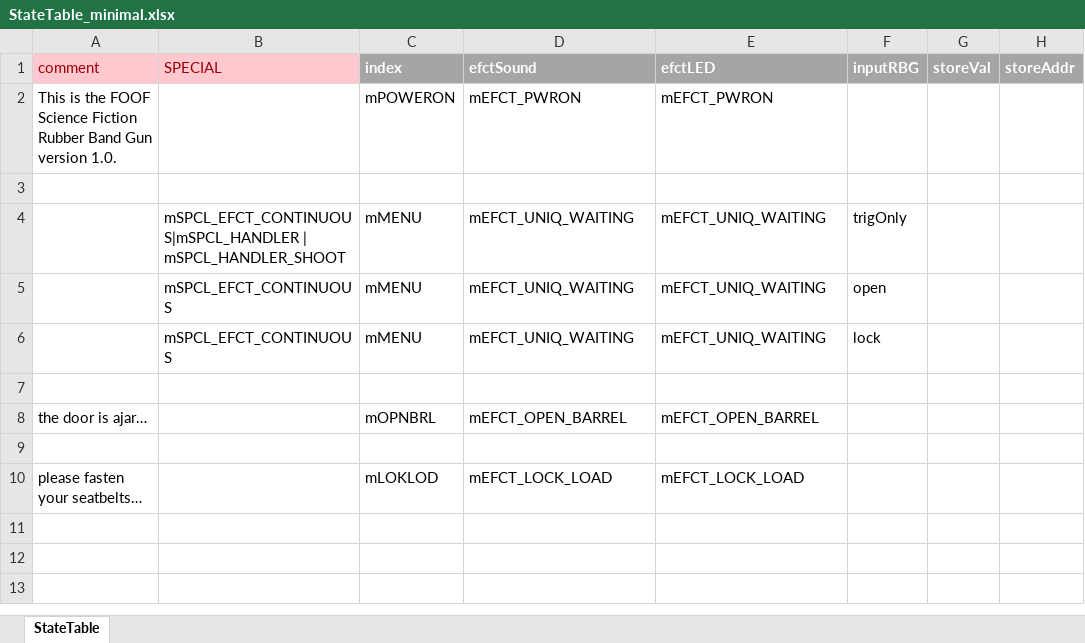
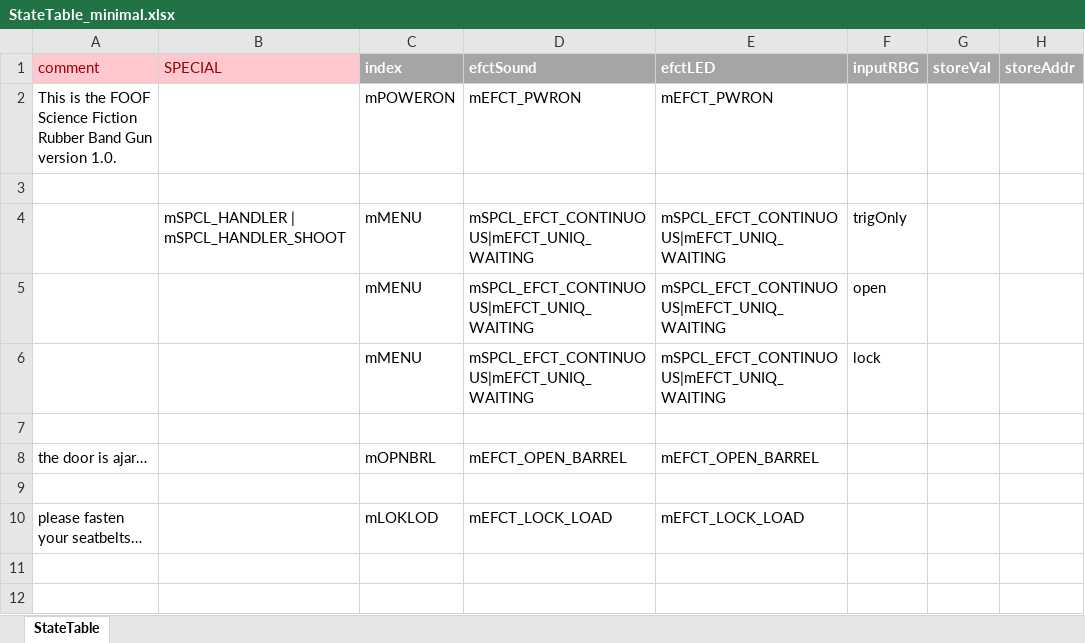
Before and after one commit to Mark-MDO47/RubberBandGun, an Excel workbook: RBG_arduino/StateTable_minimal.xlsx, sheet StateTable, drawn as a sheet; only a part is shown; values as stored, in another font and other column widths than the file's, no borders; the diff names each change by its address in the sheet, - before the commit and + after, or states it on an @@ line.

Commit message:
finally made decision on where to put EFCT_special calls

```diff
--- a/RBG_arduino/StateTable_minimal.xlsx (sheet StateTable)
+++ b/RBG_arduino/StateTable_minimal.xlsx (sheet StateTable)
-B4 (SPECIAL): mSPCL_EFCT_CONTINUOUS|mSPCL_HANDLER | mSPCL_HANDLER_SHOOT
+B4 (SPECIAL): mSPCL_HANDLER | mSPCL_HANDLER_SHOOT
-D4:D6 (efctSound): mEFCT_UNIQ_WAITING
+D4:D6 (efctSound): mSPCL_EFCT_CONTINUOUS|mEFCT_UNIQ_WAITING
-E4:E6 (efctLED): mEFCT_UNIQ_WAITING
+E4:E6 (efctLED): mSPCL_EFCT_CONTINUOUS|mEFCT_UNIQ_WAITING
-B5:B6 (SPECIAL): mSPCL_EFCT_CONTINUOUS
+B5:B6 (SPECIAL): (empty)
```
Also changed, not shown: RBG_arduino/StateTable.xlsx, 2 other files.
